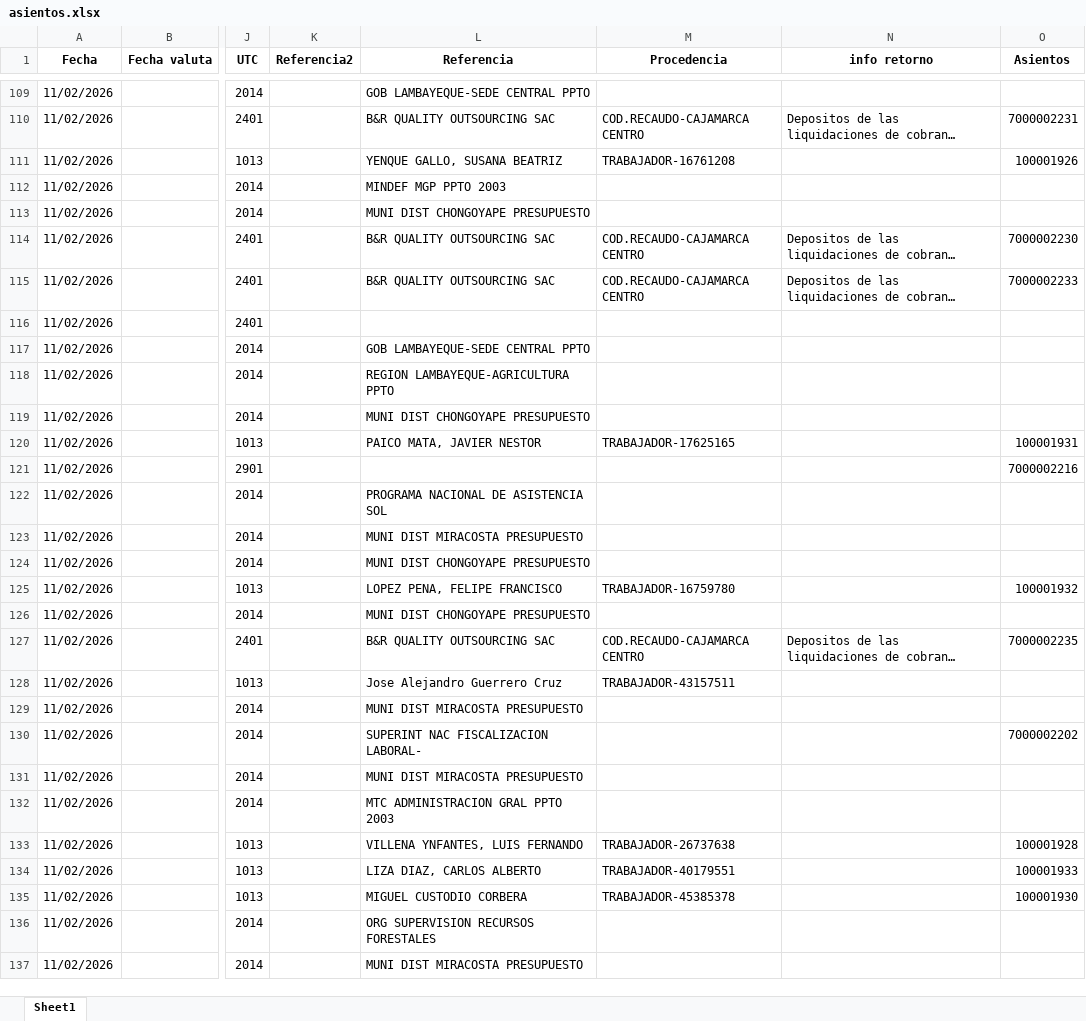
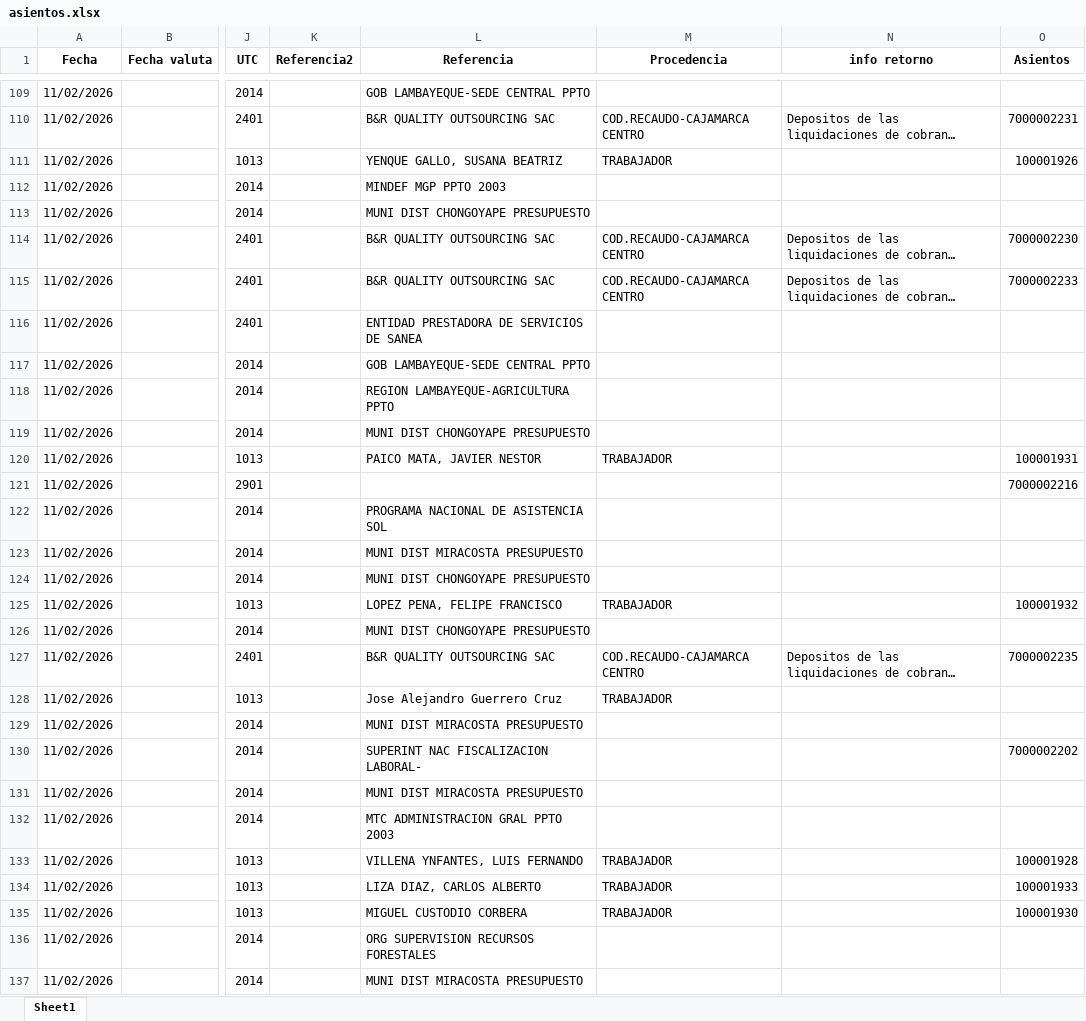
Before and after one commit to Joseph-P-ctrl/Banco1, an Excel workbook: files/asientos.xlsx, sheet Sheet1, drawn as a sheet; only a part is shown, gaps mark what is left out; long unchanged cells end in …; values as stored, in another font and other column widths than the file's, no borders; the diff covers the shown part only; the diff names each change by its address in the sheet, - before the commit and + after, or states it on an @@ line.

```diff
--- a/files/asientos.xlsx (sheet Sheet1)
+++ b/files/asientos.xlsx (sheet Sheet1)
-M111 (Procedencia): TRABAJADOR-16761208
+M111 (Procedencia): TRABAJADOR
-L116 (Referencia): (empty)
+L116 (Referencia): ENTIDAD PRESTADORA DE SERVICIOS DE SANEA
-M120 (Procedencia): TRABAJADOR-17625165
+M120 (Procedencia): TRABAJADOR
-M125 (Procedencia): TRABAJADOR-16759780
+M125 (Procedencia): TRABAJADOR
-M128 (Procedencia): TRABAJADOR-43157511
+M128 (Procedencia): TRABAJADOR
-M133 (Procedencia): TRABAJADOR-26737638
+M133 (Procedencia): TRABAJADOR
-M134 (Procedencia): TRABAJADOR-40179551
+M134 (Procedencia): TRABAJADOR
-M135 (Procedencia): TRABAJADOR-45385378
+M135 (Procedencia): TRABAJADOR
```
Also changed, not shown: 112 edited cells elsewhere in this sheet, 1 other file.
